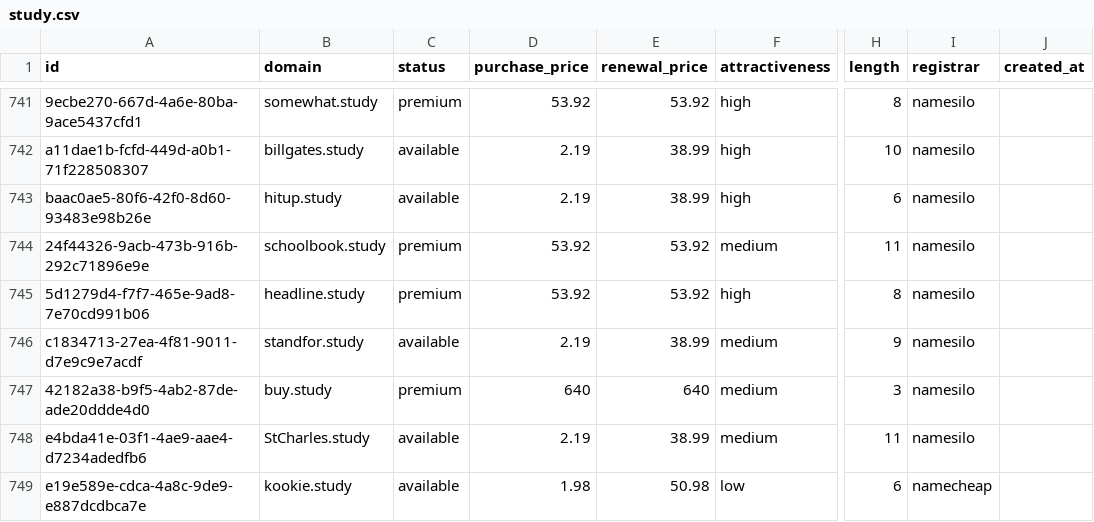
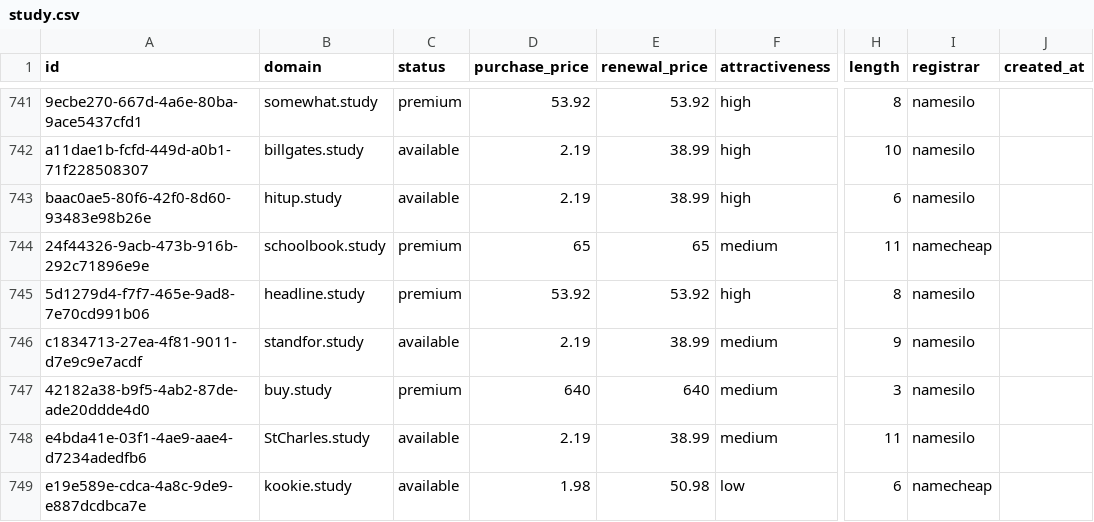
Before and after one commit to UniqueDomains/study-oneword-domains, a CSV file: study.csv, drawn as a sheet; only a part is shown, gaps mark what is left out; the diff names each change by its address in the sheet, - before the commit and + after, or states it on an @@ line.

Commit message:
Domains update

```diff
--- a/study.csv
+++ b/study.csv
-D744 (purchase_price): 53.92
+D744 (purchase_price): 65
-E744 (renewal_price): 53.92
+E744 (renewal_price): 65
-I744 (registrar): namesilo
+I744 (registrar): namecheap
```
Also changed, not shown: 4 other files.
